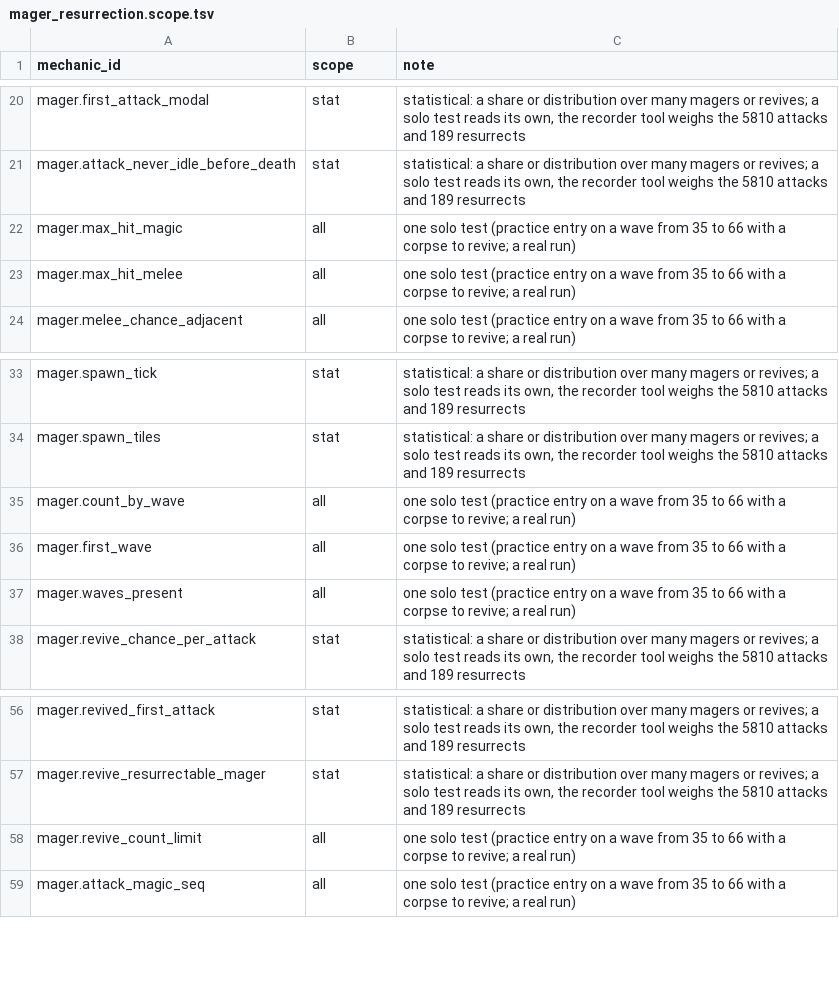
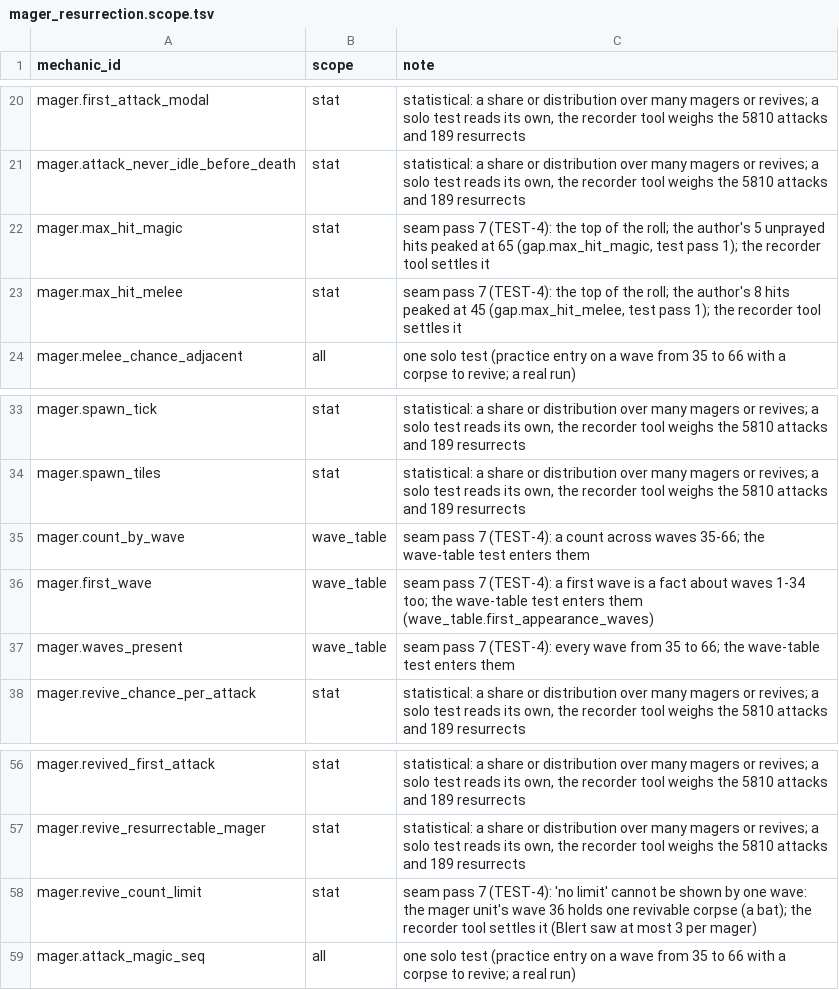
Before and after one commit to MRobertEvers/oldschool-clientc, a TSV file: docs/minigames/inferno/encounters/mager_resurrection.scope.tsv, drawn as a sheet; only a part is shown, gaps mark what is left out.

```diff
--- a/docs/minigames/inferno/encounters/mager_resurrection.scope.tsv
+++ b/docs/minigames/inferno/encounters/mager_resurrection.scope.tsv
@@ -21,4 +21,4 @@ mager.first_attack_modal	stat	statistical: a share or distribution over many mag
 mager.attack_never_idle_before_death	stat	statistical: a share or distribution over many magers or revives; a solo test reads its own, the recorder tool weighs the 5810 attacks and 189 resurrects
-mager.max_hit_magic	all	one solo test (practice entry on a wave from 35 to 66 with a corpse to revive; a real run)
-mager.max_hit_melee	all	one solo test (practice entry on a wave from 35 to 66 with a corpse to revive; a real run)
+mager.max_hit_magic	stat	seam pass 7 (TEST-4): the top of the roll; the author's 5 unprayed hits peaked at 65 (gap.max_hit_magic, test pass 1); the recorder tool settles it
+mager.max_hit_melee	stat	seam pass 7 (TEST-4): the top of the roll; the author's 8 hits peaked at 45 (gap.max_hit_melee, test pass 1); the recorder tool settles it
 mager.melee_chance_adjacent	all	one solo test (practice entry on a wave from 35 to 66 with a corpse to revive; a real run)
@@ -34,5 +34,5 @@ mager.spawn_tick	stat	statistical: a share or distribution over many magers or r
 mager.spawn_tiles	stat	statistical: a share or distribution over many magers or revives; a solo test reads its own, the recorder tool weighs the 5810 attacks and 189 resurrects
-mager.count_by_wave	all	one solo test (practice entry on a wave from 35 to 66 with a corpse to revive; a real run)
-mager.first_wave	all	one solo test (practice entry on a wave from 35 to 66 with a corpse to revive; a real run)
-mager.waves_present	all	one solo test (practice entry on a wave from 35 to 66 with a corpse to revive; a real run)
+mager.count_by_wave	wave_table	seam pass 7 (TEST-4): a count across waves 35-66; the wave-table test enters them
+mager.first_wave	wave_table	seam pass 7 (TEST-4): a first wave is a fact about waves 1-34 too; the wave-table test enters them (wave_table.first_appearance_waves)
+mager.waves_present	wave_table	seam pass 7 (TEST-4): every wave from 35 to 66; the wave-table test enters them
 mager.revive_chance_per_attack	stat	statistical: a share or distribution over many magers or revives; a solo test reads its own, the recorder tool weighs the 5810 attacks and 189 resurrects
@@ -57,3 +57,3 @@ mager.revived_first_attack	stat	statistical: a share or distribution over many m
 mager.revive_resurrectable_mager	stat	statistical: a share or distribution over many magers or revives; a solo test reads its own, the recorder tool weighs the 5810 attacks and 189 resurrects
-mager.revive_count_limit	all	one solo test (practice entry on a wave from 35 to 66 with a corpse to revive; a real run)
+mager.revive_count_limit	stat	seam pass 7 (TEST-4): 'no limit' cannot be shown by one wave: the mager unit's wave 36 holds one revivable corpse (a bat); the recorder tool settles it (Blert saw at most 3 per mager)
 mager.attack_magic_seq	all	one solo test (practice entry on a wave from 35 to 66 with a corpse to revive; a real run)
```
Also changed, not shown: docs/minigames/inferno/encounters/blob_and_splits.scope.tsv, docs/minigames/inferno/encounters/melee.scope.tsv, 24 other files.
